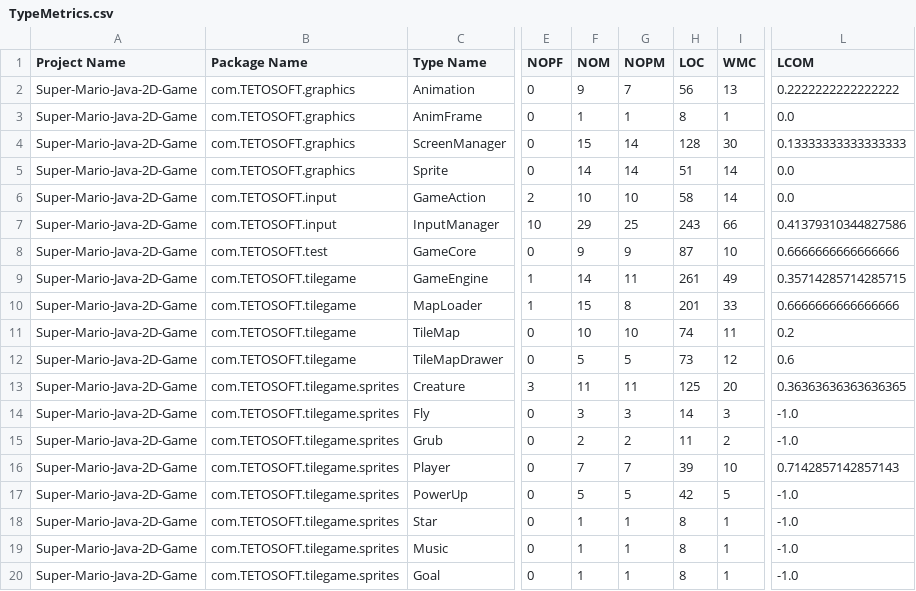
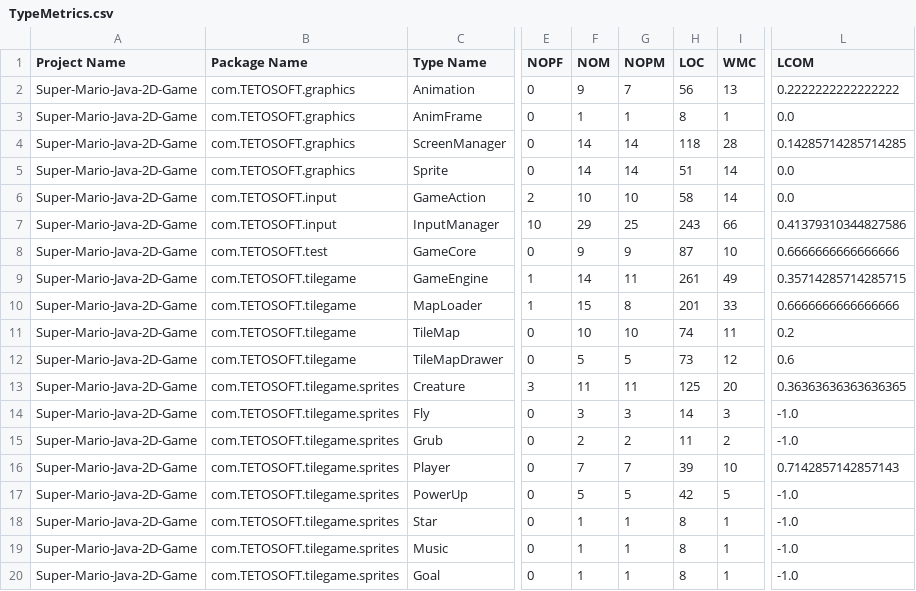
Before and after one commit to shatabdichoudhury/Super-Mario-Java-2D-Game, a CSV file: Designite_Output/TypeMetrics.csv, drawn as a sheet; only a part is shown, gaps mark what is left out; the diff names each change by its address in the sheet, - before the commit and + after, or states it on an @@ line.

```diff
--- a/Designite_Output/TypeMetrics.csv
+++ b/Designite_Output/TypeMetrics.csv
-F4 (NOM): 15
+F4 (NOM): 14
-H4 (LOC): 128
+H4 (LOC): 118
-I4 (WMC): 30
+I4 (WMC): 28
-L4 (LCOM): 0.13333333333333333
+L4 (LCOM): 0.14285714285714285
```
Also changed, not shown: Designite_Output/ImplementationSmells.csv, Designite_Output/MethodMetrics.csv, 2 other files.
